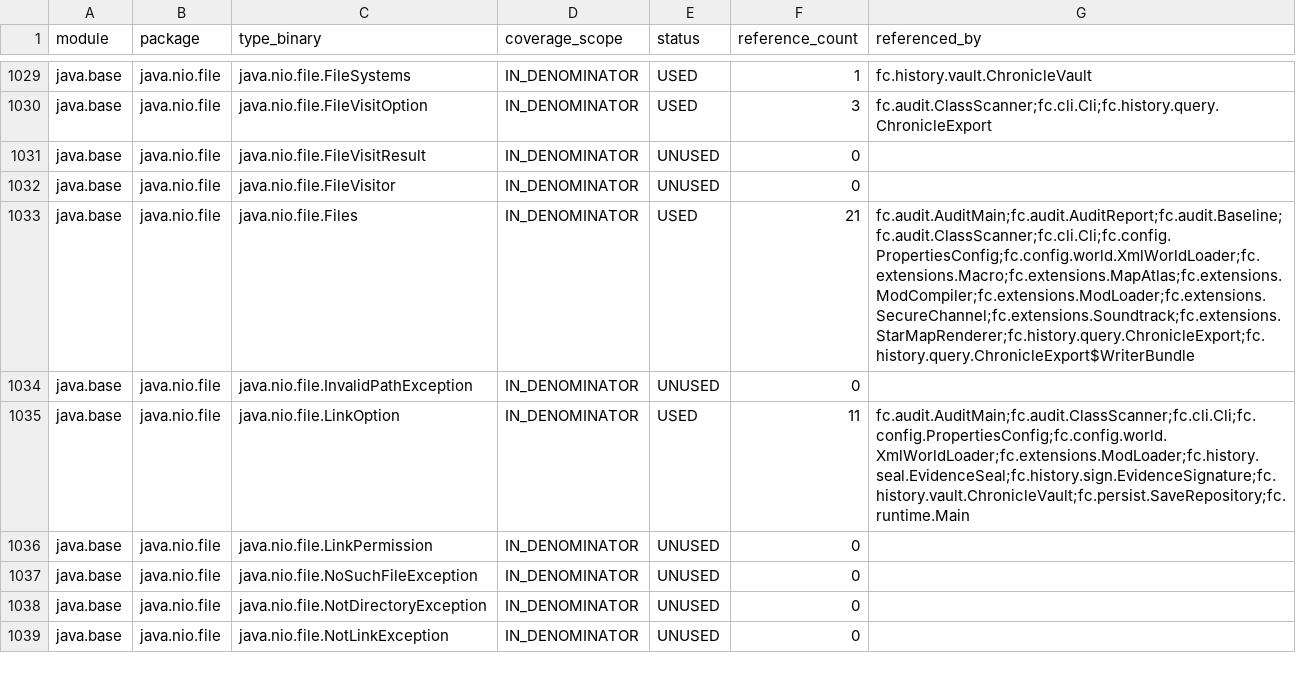
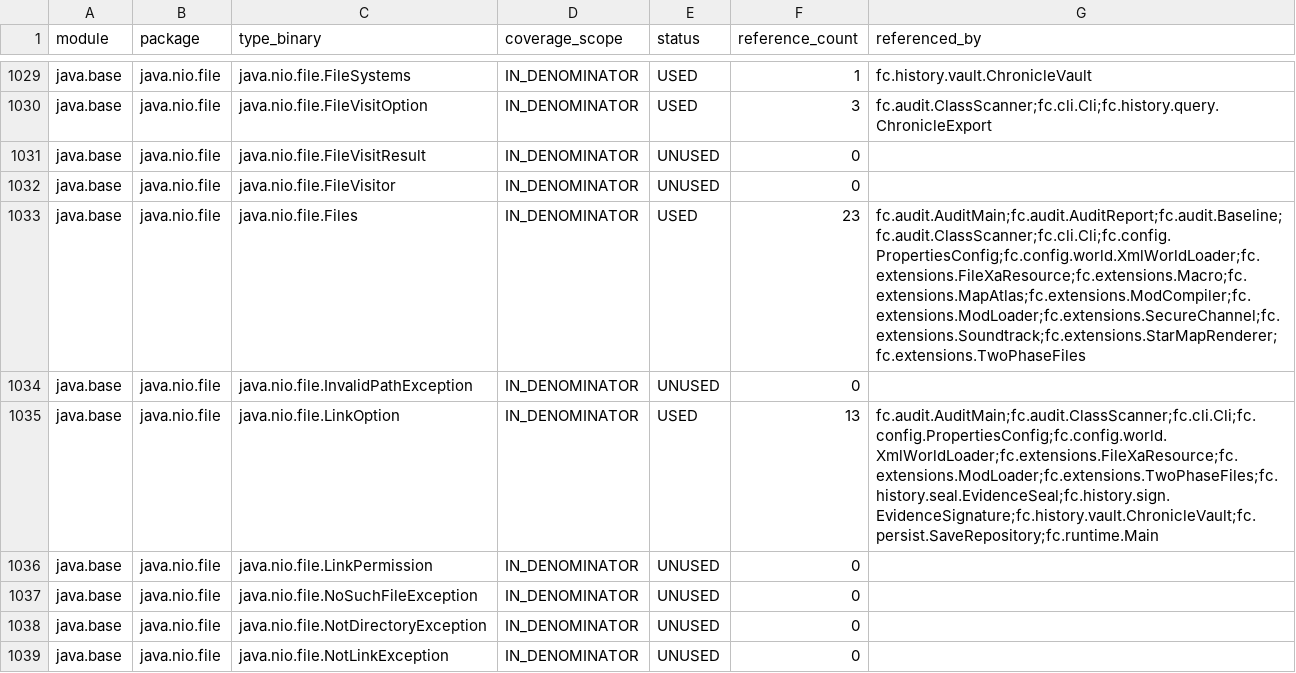
Before and after one commit to worldguigui/full-jdks-proj, a CSV file: docs/audit/api-usage.csv, drawn as a sheet; only a part is shown, gaps mark what is left out; the diff covers the shown part only.

```diff
--- a/docs/audit/api-usage.csv
+++ b/docs/audit/api-usage.csv
@@ -1032,5 +1032,5 @@ java.base,java.nio.file,java.nio.file.FileVisitResult,IN_DENOMINATOR,UNUSED,0,
 java.base,java.nio.file,java.nio.file.FileVisitor,IN_DENOMINATOR,UNUSED,0,
-java.base,java.nio.file,java.nio.file.Files,IN_DENOMINATOR,USED,21,fc.audit.AuditMain;fc.audit.AuditReport;fc.audit.Baseline;fc.audit.ClassScanner;fc.cli.Cli;fc.config.PropertiesConfig;fc.config.world.XmlWorldLoader;fc.extensions.Macro;fc.extensions.MapAtlas;fc.extensions.ModCompiler;fc.extensions.ModLoader;fc.extensions.SecureChannel;fc.extensions.Soundtrack;fc.extensions.StarMapRenderer;fc.history.query.ChronicleExport;fc.history.query.ChronicleExport$WriterBundle
+java.base,java.nio.file,java.nio.file.Files,IN_DENOMINATOR,USED,23,fc.audit.AuditMain;fc.audit.AuditReport;fc.audit.Baseline;fc.audit.ClassScanner;fc.cli.Cli;fc.config.PropertiesConfig;fc.config.world.XmlWorldLoader;fc.extensions.FileXaResource;fc.extensions.Macro;fc.extensions.MapAtlas;fc.extensions.ModCompiler;fc.extensions.ModLoader;fc.extensions.SecureChannel;fc.extensions.Soundtrack;fc.extensions.StarMapRenderer;fc.extensions.TwoPhaseFiles
 java.base,java.nio.file,java.nio.file.InvalidPathException,IN_DENOMINATOR,UNUSED,0,
-java.base,java.nio.file,java.nio.file.LinkOption,IN_DENOMINATOR,USED,11,fc.audit.AuditMain;fc.audit.ClassScanner;fc.cli.Cli;fc.config.PropertiesConfig;fc.config.world.XmlWorldLoader;fc.extensions.ModLoader;fc.history.seal.EvidenceSeal;fc.history.sign.EvidenceSignature;fc.history.vault.ChronicleVault;fc.persist.SaveRepository;fc.runtime.Main
+java.base,java.nio.file,java.nio.file.LinkOption,IN_DENOMINATOR,USED,13,fc.audit.AuditMain;fc.audit.ClassScanner;fc.cli.Cli;fc.config.PropertiesConfig;fc.config.world.XmlWorldLoader;fc.extensions.FileXaResource;fc.extensions.ModLoader;fc.extensions.TwoPhaseFiles;fc.history.seal.EvidenceSeal;fc.history.sign.EvidenceSignature;fc.history.vault.ChronicleVault;fc.persist.SaveRepository;fc.runtime.Main
 java.base,java.nio.file,java.nio.file.LinkPermission,IN_DENOMINATOR,UNUSED,0,
```
Also changed, not shown: 84 edited cells elsewhere in this file, 12 other files.
